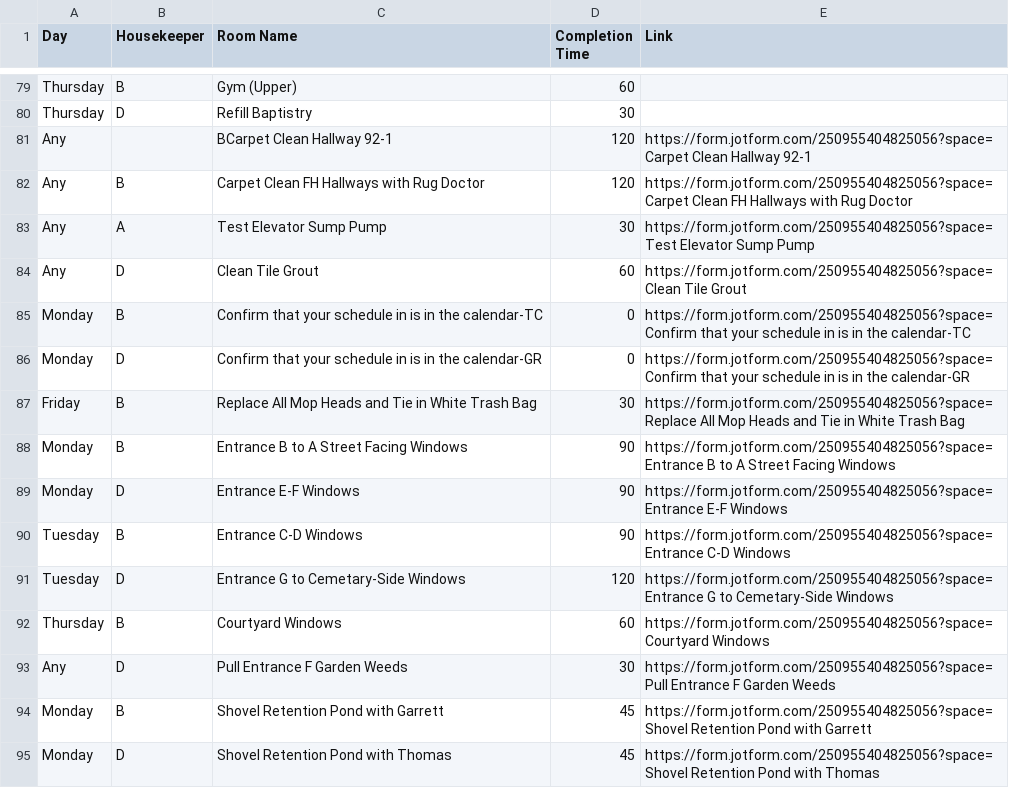
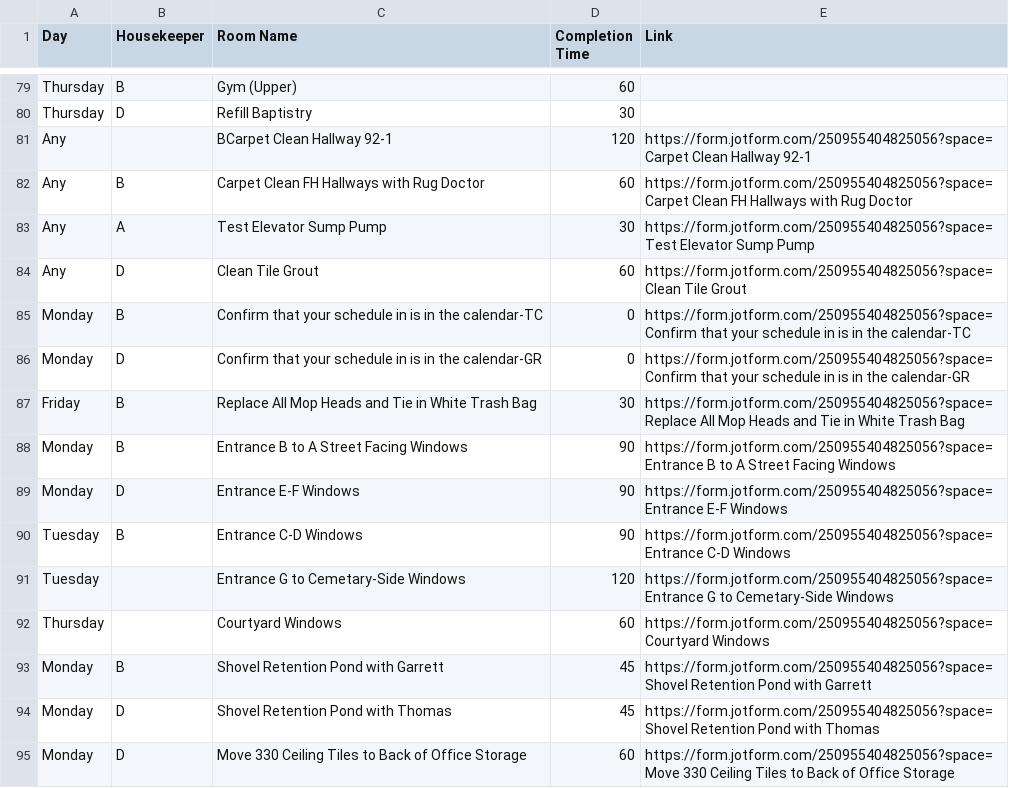
Before and after one commit to nothinghysterical/repository, a CSV file: schedules/Colerain-Week1.csv, drawn as a sheet; only a part is shown, gaps mark what is left out.

Commit message:
Update Colerain-Week1.csv

```diff
--- a/schedules/Colerain-Week1.csv
+++ b/schedules/Colerain-Week1.csv
@@ -81,3 +81,3 @@ Thursday,D,Refill Baptistry,30,
 Any,,BCarpet Clean Hallway 92-1,120,https://form.jotform.com/250955404825056?space=Carpet Clean Hallway 92-1
-Any,B,Carpet Clean FH Hallways with Rug Doctor,120,https://form.jotform.com/250955404825056?space=Carpet Clean FH Hallways with Rug Doctor
+Any,B,Carpet Clean FH Hallways with Rug Doctor,60,https://form.jotform.com/250955404825056?space=Carpet Clean FH Hallways with Rug Doctor
 Any,A,Test Elevator Sump Pump,30,https://form.jotform.com/250955404825056?space=Test Elevator Sump Pump
@@ -90,6 +90,6 @@ Monday,D,Entrance E-F Windows,90,https://form.jotform.com/250955404825056?space=
 Tuesday,B,Entrance C-D Windows,90,https://form.jotform.com/250955404825056?space=Entrance C-D Windows
-Tuesday,D,Entrance G to Cemetary-Side Windows,120,https://form.jotform.com/250955404825056?space=Entrance G to Cemetary-Side Windows
-Thursday,B,Courtyard Windows,60,https://form.jotform.com/250955404825056?space=Courtyard Windows
-Any,D,Pull Entrance F Garden Weeds,30,https://form.jotform.com/250955404825056?space=Pull Entrance F Garden Weeds
+Tuesday,,Entrance G to Cemetary-Side Windows,120,https://form.jotform.com/250955404825056?space=Entrance G to Cemetary-Side Windows
+Thursday,,Courtyard Windows,60,https://form.jotform.com/250955404825056?space=Courtyard Windows
 Monday,B,Shovel Retention Pond with Garrett,45,https://form.jotform.com/250955404825056?space=Shovel Retention Pond with Garrett
 Monday,D,Shovel Retention Pond with Thomas,45,https://form.jotform.com/250955404825056?space=Shovel Retention Pond with Thomas
+Monday,D,Move 330 Ceiling Tiles to Back of Office Storage,60,https://form.jotform.com/250955404825056?space=Move 330 Ceiling Tiles to Back of Office Storage
```
